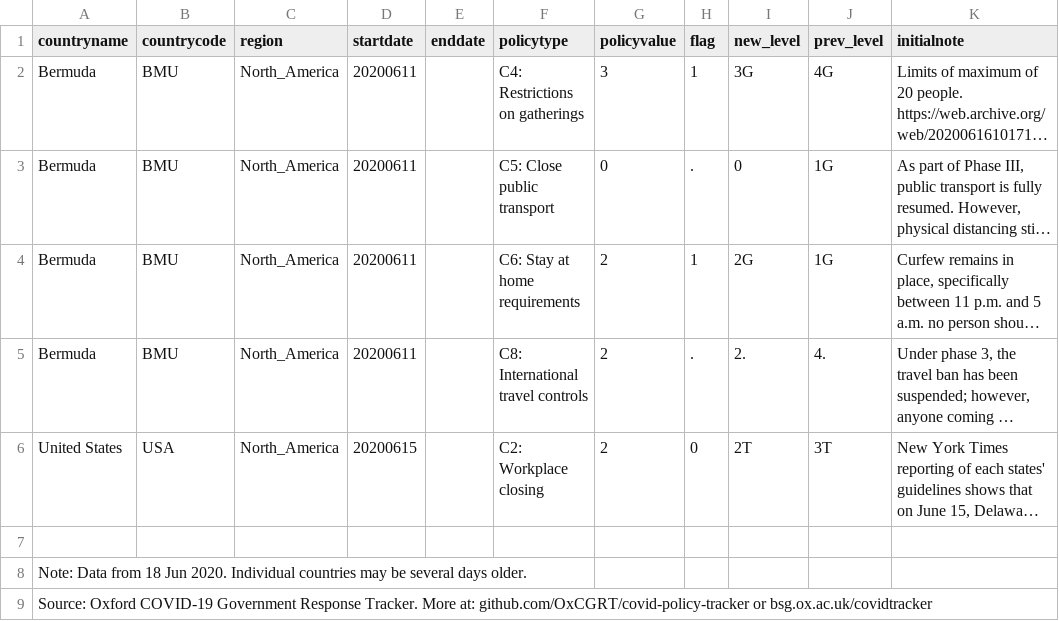
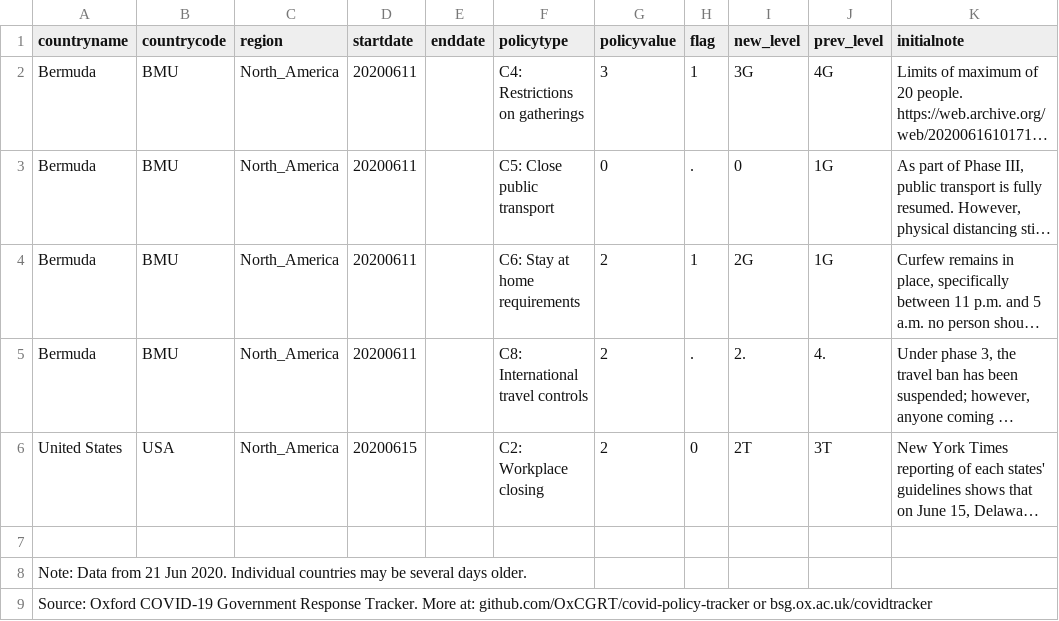
Before and after one commit to OxCGRT/covid-policy-scratchpad, a CSV file: regional_changes/latest_North_America.csv, drawn as a sheet; long unchanged cells end in …; the diff names each change by its address in the sheet, - before the commit and + after, or states it on an @@ line.

```diff
--- a/regional_changes/latest_North_America.csv
+++ b/regional_changes/latest_North_America.csv
-A8 (countryname): …Data from 18 Jun 2020.…
+A8 (countryname): …Data from 21 Jun 2020.…
```
Also changed, not shown: regional_changes/latest_East_Asia_Pacific.csv, regional_changes/latest_Europe_Central_Asia.csv, 4 other files.
